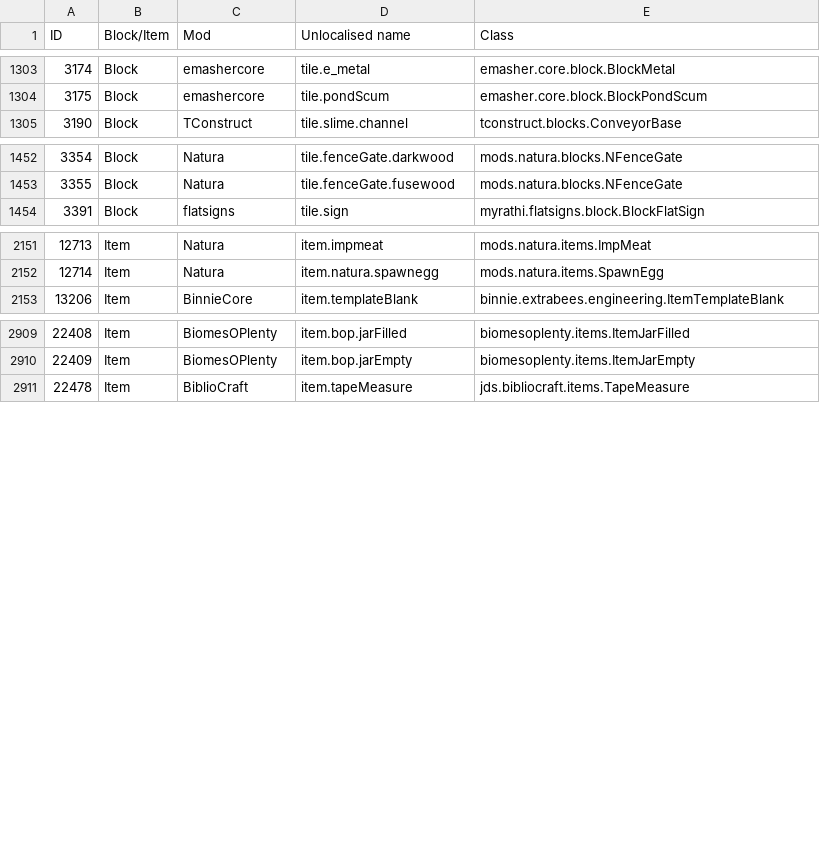
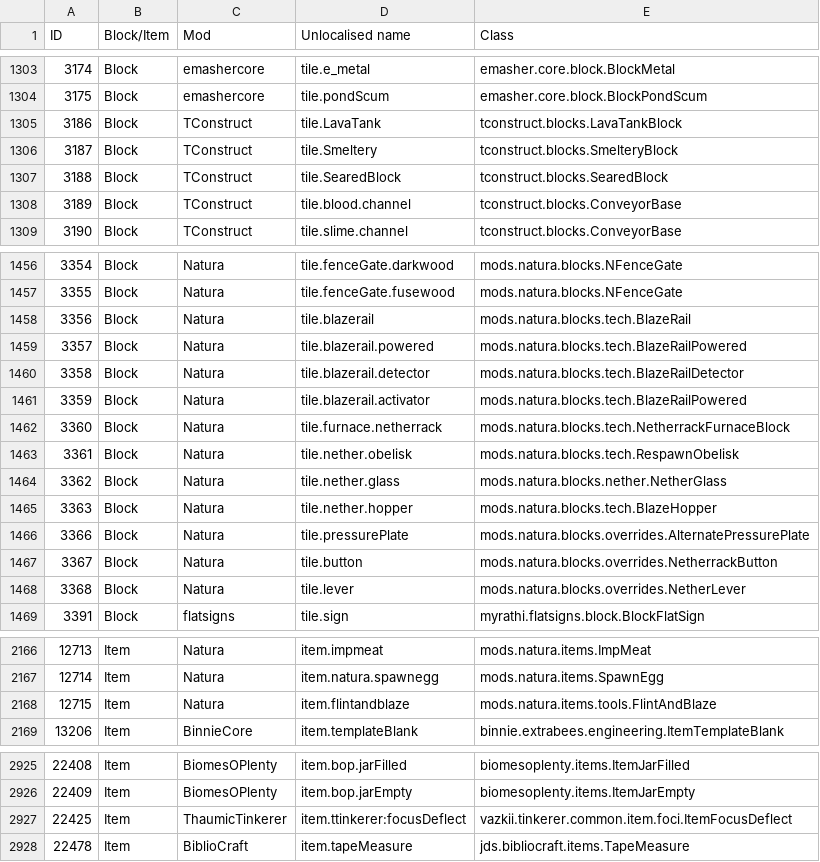
Before and after one commit to KirinDave/ResonantRise, a CSV file: IDMaps/item.csv, drawn as a sheet; only a part is shown, gaps mark what is left out; the diff covers the shown part only.

```diff
--- a/IDMaps/item.csv
+++ b/IDMaps/item.csv
@@ -1304,2 +1304,6 @@ ID,Block/Item,Mod,Unlocalised name,Class
 3175,Block,emashercore,tile.pondScum,emasher.core.block.BlockPondScum
+3186,Block,TConstruct,tile.LavaTank,tconstruct.blocks.LavaTankBlock
+3187,Block,TConstruct,tile.Smeltery,tconstruct.blocks.SmelteryBlock
+3188,Block,TConstruct,tile.SearedBlock,tconstruct.blocks.SearedBlock
+3189,Block,TConstruct,tile.blood.channel,tconstruct.blocks.ConveyorBase
 3190,Block,TConstruct,tile.slime.channel,tconstruct.blocks.ConveyorBase
@@ -1453,2 +1457,13 @@ ID,Block/Item,Mod,Unlocalised name,Class
 3355,Block,Natura,tile.fenceGate.fusewood,mods.natura.blocks.NFenceGate
+3356,Block,Natura,tile.blazerail,mods.natura.blocks.tech.BlazeRail
+3357,Block,Natura,tile.blazerail.powered,mods.natura.blocks.tech.BlazeRailPowered
+3358,Block,Natura,tile.blazerail.detector,mods.natura.blocks.tech.BlazeRailDetector
+3359,Block,Natura,tile.blazerail.activator,mods.natura.blocks.tech.BlazeRailPowered
+3360,Block,Natura,tile.furnace.netherrack,mods.natura.blocks.tech.NetherrackFurnaceBlock
+3361,Block,Natura,tile.nether.obelisk,mods.natura.blocks.tech.RespawnObelisk
+3362,Block,Natura,tile.nether.glass,mods.natura.blocks.nether.NetherGlass
+3363,Block,Natura,tile.nether.hopper,mods.natura.blocks.tech.BlazeHopper
+3366,Block,Natura,tile.pressurePlate,mods.natura.blocks.overrides.AlternatePressurePlate
+3367,Block,Natura,tile.button,mods.natura.blocks.overrides.NetherrackButton
+3368,Block,Natura,tile.lever,mods.natura.blocks.overrides.NetherLever
 3391,Block,flatsigns,tile.sign,myrathi.flatsigns.block.BlockFlatSign
@@ -2152,2 +2167,3 @@ ID,Block/Item,Mod,Unlocalised name,Class
 12714,Item,Natura,item.natura.spawnegg,mods.natura.items.SpawnEgg
+12715,Item,Natura,item.flintandblaze,mods.natura.items.tools.FlintAndBlaze
 13206,Item,BinnieCore,item.templateBlank,binnie.extrabees.engineering.ItemTemplateBlank
@@ -2910,2 +2926,3 @@ ID,Block/Item,Mod,Unlocalised name,Class
 22409,Item,BiomesOPlenty,item.bop.jarEmpty,biomesoplenty.items.ItemJarEmpty
+22425,Item,ThaumicTinkerer,item.ttinkerer:focusDeflect,vazkii.tinkerer.common.item.foci.ItemFocusDeflect
 22478,Item,BiblioCraft,item.tapeMeasure,jds.bibliocraft.items.TapeMeasure
```
Also changed, not shown: 17 edited cells elsewhere in this file, IDMaps/itempanel.csv, 13 other files.
